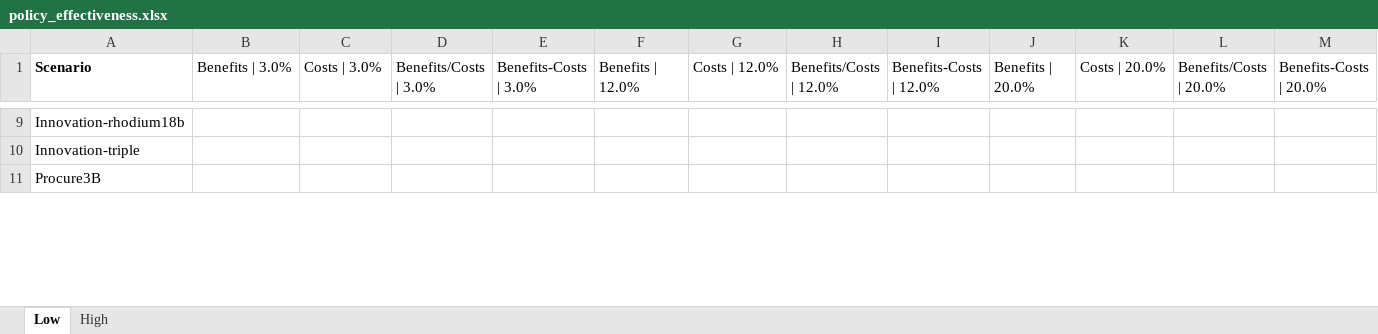
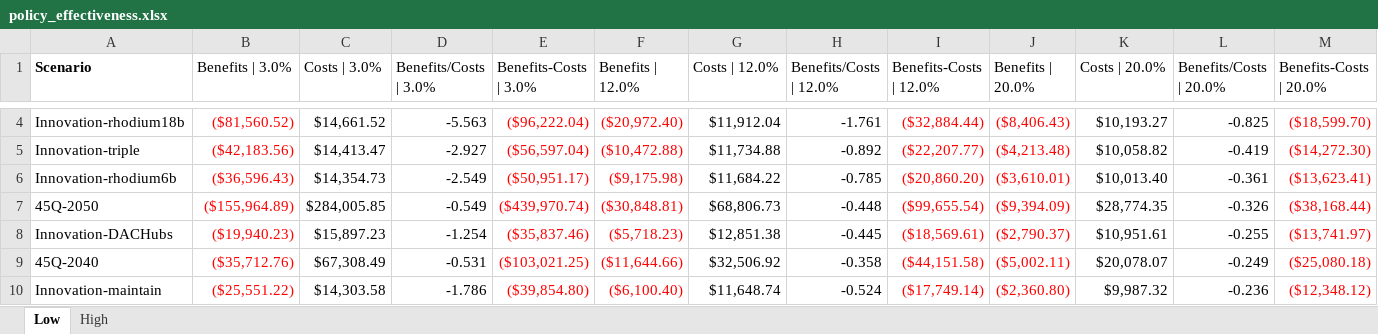
Before and after one commit to PEESEgroup/GCAM-CDR-policy, an Excel workbook: data/data_analysis/policy_effectiveness.xlsx, sheet Low, drawn as a sheet; only a part is shown, gaps mark what is left out; values as stored, in another font and other column widths than the file's, no borders; conditional formats not drawn; removed rows and columns are numbered as before the commit, all else as after; rows hold the shown columns only; the diff covers the shown part only; the diff names each change by its address in the sheet, - before the commit and + after, or states it on an @@ line.

```diff
--- a/data/data_analysis/policy_effectiveness.xlsx (sheet Low)
+++ b/data/data_analysis/policy_effectiveness.xlsx (sheet Low)
-B4 (Benefits | 3.0%): (empty)
+B4 (Benefits | 3.0%): ($81,560.52)
-C4 (Costs | 3.0%): (empty)
+C4 (Costs | 3.0%): $14,661.52
-D4 (Benefits/Costs | 3.0%): (empty)
+D4 (Benefits/Costs | 3.0%): -5.563
-E4 (Benefits-Costs | 3.0%): (empty)
+E4 (Benefits-Costs | 3.0%): ($96,222.04)
-F4 (Benefits | 12.0%): (empty)
+F4 (Benefits | 12.0%): ($20,972.40)
-G4 (Costs | 12.0%): (empty)
+G4 (Costs | 12.0%): $11,912.04
-H4 (Benefits/Costs | 12.0%): (empty)
+H4 (Benefits/Costs | 12.0%): -1.761
-I4 (Benefits-Costs | 12.0%): (empty)
+I4 (Benefits-Costs | 12.0%): ($32,884.44)
-J4 (Benefits | 20.0%): (empty)
+J4 (Benefits | 20.0%): ($8,406.43)
-K4 (Costs | 20.0%): (empty)
+K4 (Costs | 20.0%): $10,193.27
-L4 (Benefits/Costs | 20.0%): (empty)
+L4 (Benefits/Costs | 20.0%): -0.825
-M4 (Benefits-Costs | 20.0%): (empty)
+M4 (Benefits-Costs | 20.0%): ($18,599.70)
-B5 (Benefits | 3.0%): (empty)
+B5 (Benefits | 3.0%): ($42,183.56)
-C5 (Costs | 3.0%): (empty)
+C5 (Costs | 3.0%): $14,413.47
-D5 (Benefits/Costs | 3.0%): (empty)
+D5 (Benefits/Costs | 3.0%): -2.927
-E5 (Benefits-Costs | 3.0%): (empty)
+E5 (Benefits-Costs | 3.0%): ($56,597.04)
-F5 (Benefits | 12.0%): (empty)
+F5 (Benefits | 12.0%): ($10,472.88)
-G5 (Costs | 12.0%): (empty)
+G5 (Costs | 12.0%): $11,734.88
-H5 (Benefits/Costs | 12.0%): (empty)
+H5 (Benefits/Costs | 12.0%): -0.892
-I5 (Benefits-Costs | 12.0%): (empty)
+I5 (Benefits-Costs | 12.0%): ($22,207.77)
-J5 (Benefits | 20.0%): (empty)
+J5 (Benefits | 20.0%): ($4,213.48)
-K5 (Costs | 20.0%): (empty)
+K5 (Costs | 20.0%): $10,058.82
-L5 (Benefits/Costs | 20.0%): (empty)
+L5 (Benefits/Costs | 20.0%): -0.419
-M5 (Benefits-Costs | 20.0%): (empty)
+M5 (Benefits-Costs | 20.0%): ($14,272.30)
-row 11: Procure3B
+row 6: Innovation-rhodium6b | ($36,596.43) | $14,354.73 | -2.549 | ($50,951.17) | ($9,175.98) | $11,684.22 | -0.785 | ($20,860.20) | ($3,610.01) | $10,013.40 | -0.361 | ($13,623.41)
+row 7: 45Q-2050 | ($155,964.89) | $284,005.85 | -0.549 | ($439,970.74) | ($30,848.81) | $68,806.73 | -0.448 | ($99,655.54) | ($9,394.09) | $28,774.35 | -0.326 | ($38,168.44)
+row 8: Innovation-DACHubs | ($19,940.23) | $15,897.23 | -1.254 | ($35,837.46) | ($5,718.23) | $12,851.38 | -0.445 | ($18,569.61) | ($2,790.37) | $10,951.61 | -0.255 | ($13,741.97)
+row 9: 45Q-2040 | ($35,712.76) | $67,308.49 | -0.531 | ($103,021.25) | ($11,644.66) | $32,506.92 | -0.358 | ($44,151.58) | ($5,002.11) | $20,078.07 | -0.249 | ($25,080.18)
+row 10: Innovation-maintain | ($25,551.22) | $14,303.58 | -1.786 | ($39,854.80) | ($6,100.40) | $11,648.74 | -0.524 | ($17,749.14) | ($2,360.80) | $9,987.32 | -0.236 | ($12,348.12)
```
Also changed, not shown: 1 added row, 5 removed rows and 67 edited cells elsewhere in this sheet, sheet High, 2 other files.
